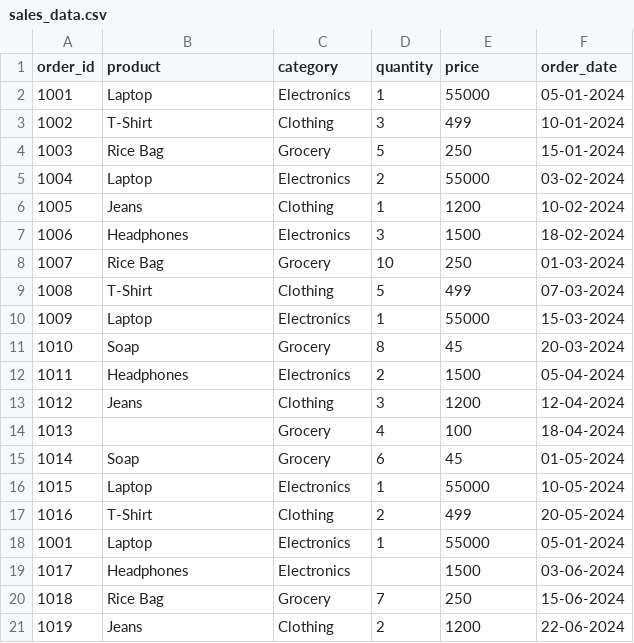
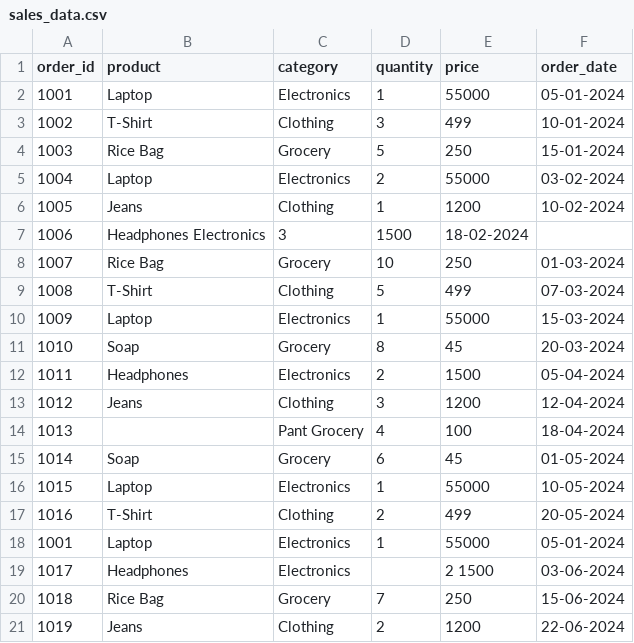
Before and after one commit to KunalGupta052/Retail-Sales-ETL-Pipeline, a CSV file: data/sales_data.csv, drawn as a sheet; the diff names each change by its address in the sheet, - before the commit and + after, or states it on an @@ line.

Commit message:
Update sales_data.csv

```diff
--- a/data/sales_data.csv
+++ b/data/sales_data.csv
-B7 (product): Headphones
+B7 (product): Headphones Electronics
-C7 (category): Electronics
+C7 (category): 3
-D7 (quantity): 3
+D7 (quantity): 1500
-E7 (price): 1500
+E7 (price): 18-02-2024
-F7 (order_date): 18-02-2024
+F7 (order_date): (empty)
-C14 (category): Grocery
+C14 (category): Pant Grocery
-E19 (price): 1500
+E19 (price): 2 1500
```
